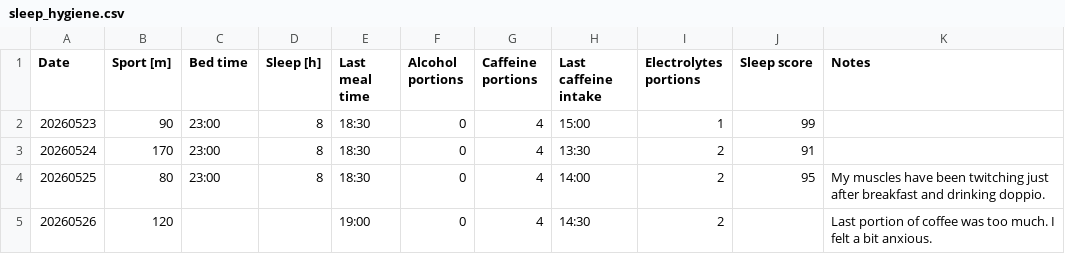
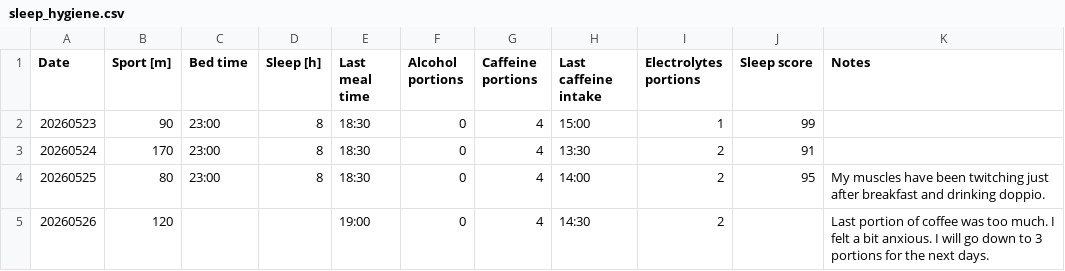
Before and after one commit to K4liber/docs, a CSV file: resources/sleep_hygiene.csv, drawn as a sheet.

```diff
--- a/resources/sleep_hygiene.csv
+++ b/resources/sleep_hygiene.csv
@@ -4,2 +4,2 @@ Date,Sport [m],Bed time,Sleep [h],Last meal time,Alcohol portions,Caffeine porti
 20260525,80,23:00,8,18:30,0,4,14:00,2,95,My muscles have been twitching just after breakfast and drinking doppio.
-20260526,120,,,19:00,0,4,14:30,2,,Last portion of coffee was too much. I felt a bit anxious.
+20260526,120,,,19:00,0,4,14:30,2,,Last portion of coffee was too much. I felt a bit anxious. I will go down to 3 portions for the next days.
```
Also changed, not shown: resources/books.csv.
